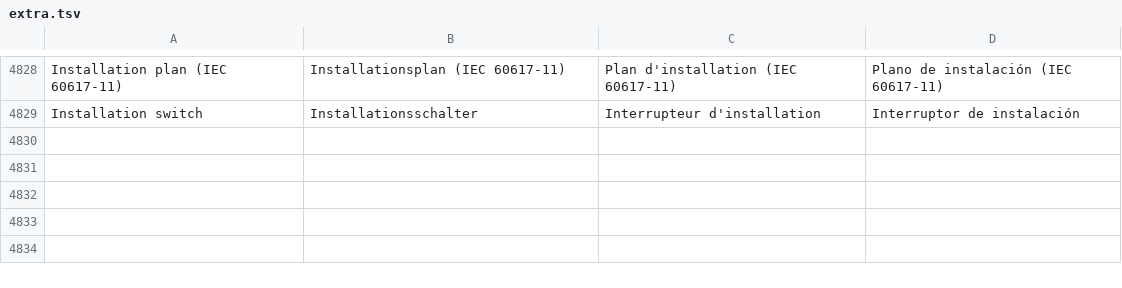
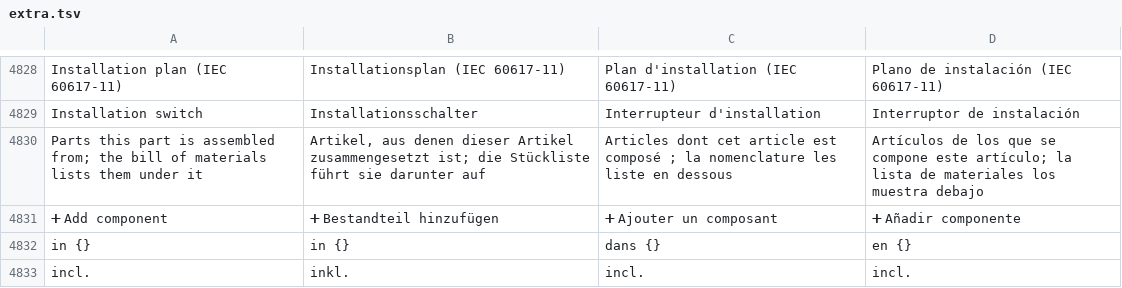
Before and after one commit to JukkaJor/OpenECraft, a TSV file: crates/openecraft-i18n/src/catalog/extra.tsv, drawn as a sheet; only a part is shown, gaps mark what is left out.

```diff
--- a/crates/openecraft-i18n/src/catalog/extra.tsv
+++ b/crates/openecraft-i18n/src/catalog/extra.tsv
@@ -4829 +4829,5 @@ Installation plan (IEC 60617-11)	Installationsplan (IEC 60617-11)	Plan d'install
 Installation switch	Installationsschalter	Interrupteur d'installation	Interruptor de instalación
+Parts this part is assembled from; the bill of materials lists them under it	Artikel, aus denen dieser Artikel zusammengesetzt ist; die Stückliste führt sie darunter auf	Articles dont cet article est composé ; la nomenclature les liste en dessous	Artículos de los que se compone este artículo; la lista de materiales los muestra debajo
+➕ Add component	➕ Bestandteil hinzufügen	➕ Ajouter un composant	➕ Añadir componente
+in {}	in {}	dans {}	en {}
+incl.	inkl.	incl.	incl.
```
Also changed, not shown: 10 other files.
